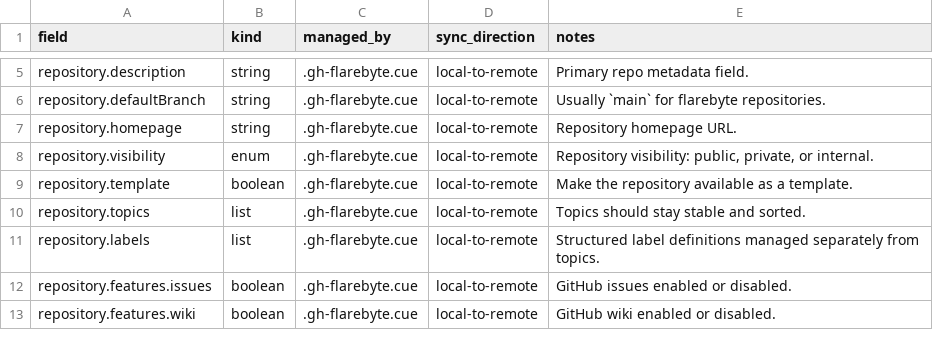
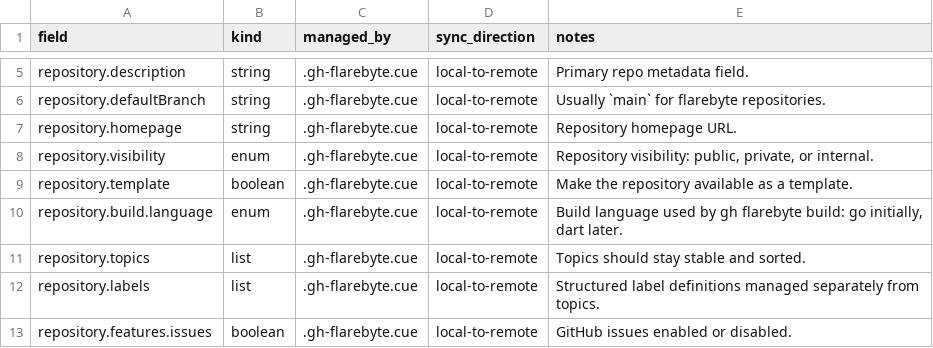
Before and after one commit to flarebyte/gh-flarebyte, a CSV file: doc/design-meta/examples/config-fields.csv, drawn as a sheet; only a part is shown, gaps mark what is left out; the shorter side is filled out with more unchanged rows.

```diff
--- a/doc/design-meta/examples/config-fields.csv
+++ b/doc/design-meta/examples/config-fields.csv
@@ -9,2 +9,3 @@ repository.visibility,enum,.gh-flarebyte.cue,local-to-remote,"Repository visibil
 repository.template,boolean,.gh-flarebyte.cue,local-to-remote,Make the repository available as a template.
+repository.build.language,enum,.gh-flarebyte.cue,local-to-remote,"Build language used by gh flarebyte build: go initially, dart later."
 repository.topics,list,.gh-flarebyte.cue,local-to-remote,Topics should stay stable and sorted.
```
Also changed, not shown: doc/design-meta/examples/command-matrix.csv, 4 other files.
